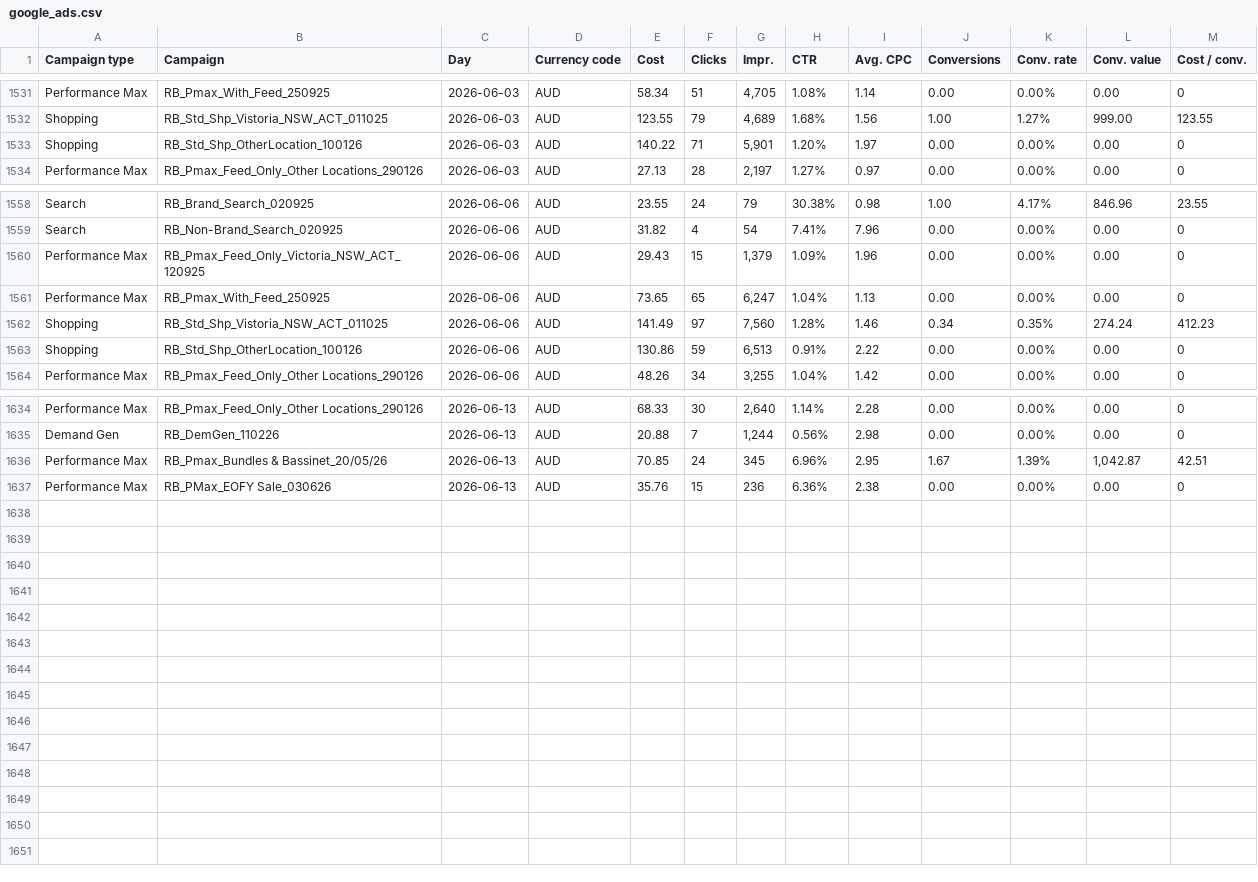
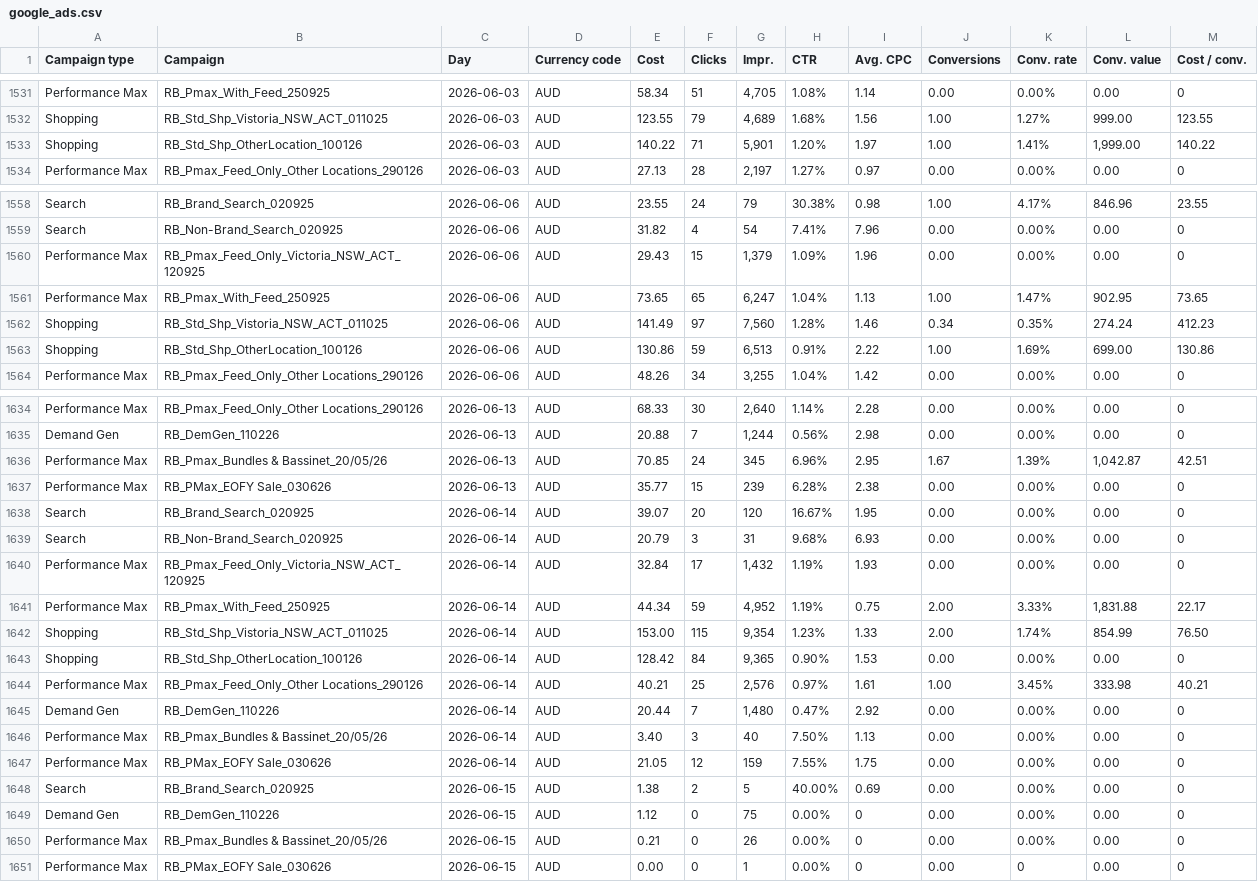
Before and after one commit to Mynkism/cocoon-dashboard, a CSV file: data/google_ads.csv, drawn as a sheet; only a part is shown, gaps mark what is left out; the diff covers the shown part only.

Commit message:
data update Mon 15/06/2026  4:35:06.33

```diff
--- a/data/google_ads.csv
+++ b/data/google_ads.csv
@@ -1532,3 +1532,3 @@ Performance Max,RB_Pmax_With_Feed_250925,2026-06-03,AUD,58.34,51,"4,705",1.08%,1
 Shopping,RB_Std_Shp_Vistoria_NSW_ACT_011025,2026-06-03,AUD,123.55,79,"4,689",1.68%,1.56,1.00,1.27%,999.00,123.55
-Shopping,RB_Std_Shp_OtherLocation_100126,2026-06-03,AUD,140.22,71,"5,901",1.20%,1.97,0.00,0.00%,0.00,0
+Shopping,RB_Std_Shp_OtherLocation_100126,2026-06-03,AUD,140.22,71,"5,901",1.20%,1.97,1.00,1.41%,"1,999.00",140.22
 Performance Max,RB_Pmax_Feed_Only_Other Locations_290126,2026-06-03,AUD,27.13,28,"2,197",1.27%,0.97,0.00,0.00%,0.00,0
@@ -1560,5 +1560,5 @@ Search,RB_Non-Brand_Search_020925,2026-06-06,AUD,31.82,4,54,7.41%,7.96,0.00,0.00
 Performance Max,RB_Pmax_Feed_Only_Victoria_NSW_ACT_120925,2026-06-06,AUD,29.43,15,"1,379",1.09%,1.96,0.00,0.00%,0.00,0
-Performance Max,RB_Pmax_With_Feed_250925,2026-06-06,AUD,73.65,65,"6,247",1.04%,1.13,0.00,0.00%,0.00,0
+Performance Max,RB_Pmax_With_Feed_250925,2026-06-06,AUD,73.65,65,"6,247",1.04%,1.13,1.00,1.47%,902.95,73.65
 Shopping,RB_Std_Shp_Vistoria_NSW_ACT_011025,2026-06-06,AUD,141.49,97,"7,560",1.28%,1.46,0.34,0.35%,274.24,412.23
-Shopping,RB_Std_Shp_OtherLocation_100126,2026-06-06,AUD,130.86,59,"6,513",0.91%,2.22,0.00,0.00%,0.00,0
+Shopping,RB_Std_Shp_OtherLocation_100126,2026-06-06,AUD,130.86,59,"6,513",0.91%,2.22,1.00,1.69%,699.00,130.86
 Performance Max,RB_Pmax_Feed_Only_Other Locations_290126,2026-06-06,AUD,48.26,34,"3,255",1.04%,1.42,0.00,0.00%,0.00,0
@@ -1636,2 +1636,16 @@ Demand Gen,RB_DemGen_110226,2026-06-13,AUD,20.88,7,"1,244",0.56%,2.98,0.00,0.00%
 Performance Max,RB_Pmax_Bundles & Bassinet_20/05/26,2026-06-13,AUD,70.85,24,345,6.96%,2.95,1.67,1.39%,"1,042.87",42.51
-Performance Max,RB_PMax_EOFY Sale_030626,2026-06-13,AUD,35.76,15,236,6.36%,2.38,0.00,0.00%,0.00,0
+Performance Max,RB_PMax_EOFY Sale_030626,2026-06-13,AUD,35.77,15,239,6.28%,2.38,0.00,0.00%,0.00,0
+Search,RB_Brand_Search_020925,2026-06-14,AUD,39.07,20,120,16.67%,1.95,0.00,0.00%,0.00,0
+Search,RB_Non-Brand_Search_020925,2026-06-14,AUD,20.79,3,31,9.68%,6.93,0.00,0.00%,0.00,0
+Performance Max,RB_Pmax_Feed_Only_Victoria_NSW_ACT_120925,2026-06-14,AUD,32.84,17,"1,432",1.19%,1.93,0.00,0.00%,0.00,0
+Performance Max,RB_Pmax_With_Feed_250925,2026-06-14,AUD,44.34,59,"4,952",1.19%,0.75,2.00,3.33%,"1,831.88",22.17
+Shopping,RB_Std_Shp_Vistoria_NSW_ACT_011025,2026-06-14,AUD,153.00,115,"9,354",1.23%,1.33,2.00,1.74%,854.99,76.50
+Shopping,RB_Std_Shp_OtherLocation_100126,2026-06-14,AUD,128.42,84,"9,365",0.90%,1.53,0.00,0.00%,0.00,0
+Performance Max,RB_Pmax_Feed_Only_Other Locations_290126,2026-06-14,AUD,40.21,25,"2,576",0.97%,1.61,1.00,3.45%,333.98,40.21
+Demand Gen,RB_DemGen_110226,2026-06-14,AUD,20.44,7,"1,480",0.47%,2.92,0.00,0.00%,0.00,0
+Performance Max,RB_Pmax_Bundles & Bassinet_20/05/26,2026-06-14,AUD,3.40,3,40,7.50%,1.13,0.00,0.00%,0.00,0
+Performance Max,RB_PMax_EOFY Sale_030626,2026-06-14,AUD,21.05,12,159,7.55%,1.75,0.00,0.00%,0.00,0
+Search,RB_Brand_Search_020925,2026-06-15,AUD,1.38,2,5,40.00%,0.69,0.00,0.00%,0.00,0
+Demand Gen,RB_DemGen_110226,2026-06-15,AUD,1.12,0,75,0.00%,0,0.00,0.00%,0.00,0
+Performance Max,RB_Pmax_Bundles & Bassinet_20/05/26,2026-06-15,AUD,0.21,0,26,0.00%,0,0.00,0.00%,0.00,0
+Performance Max,RB_PMax_EOFY Sale_030626,2026-06-15,AUD,0.00,0,1,0.00%,0,0.00,0,0.00,0
```
Also changed, not shown: 1 edited cell elsewhere in this file, data/meta_ads.csv, data/shopify_sales.csv, 1 other file.
